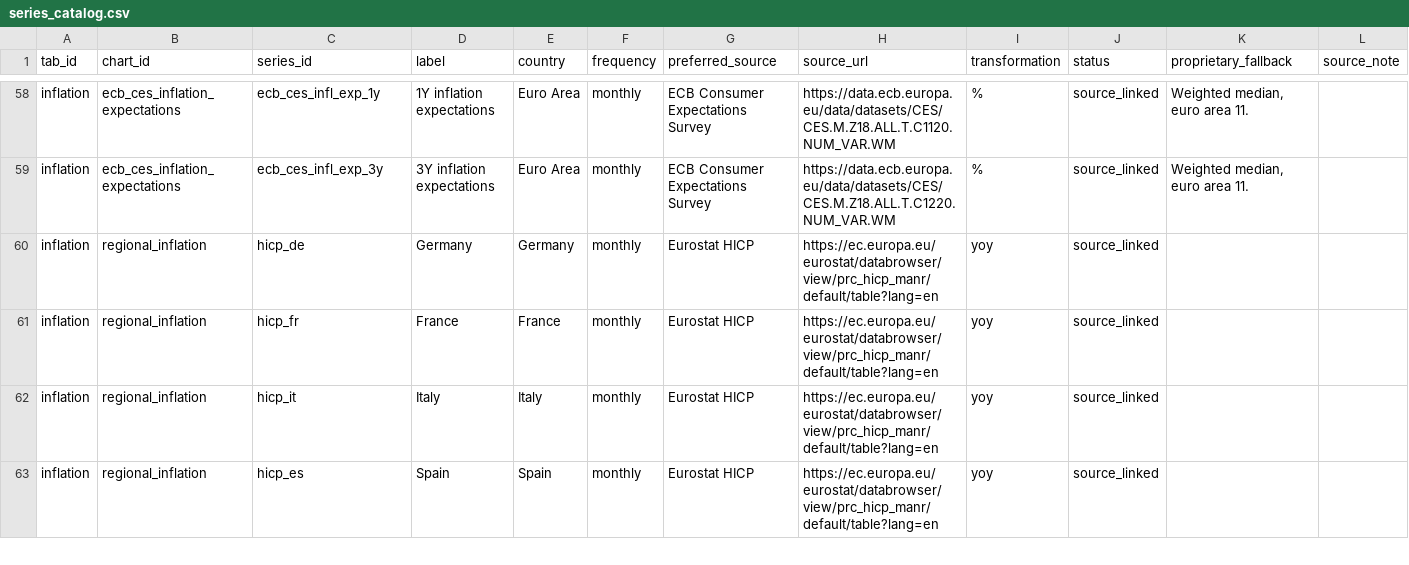
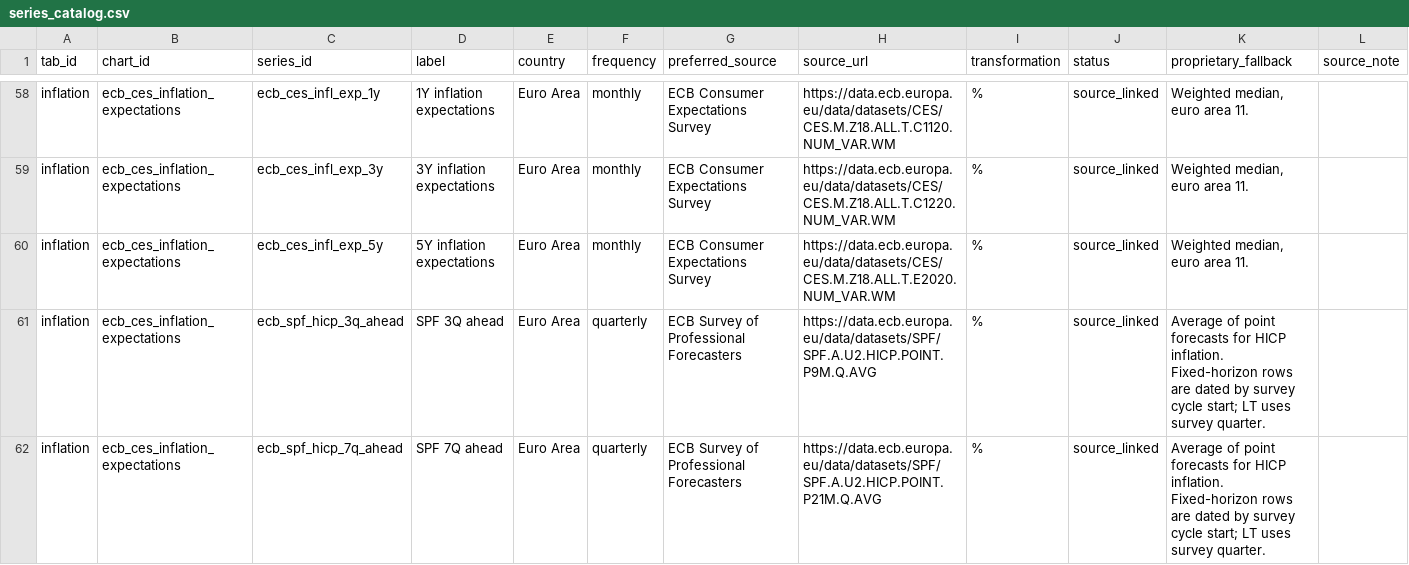
Before and after one commit to aliceodrumond/EuropeMonitor, a CSV file: config/series_catalog.csv, drawn as a sheet; only a part is shown, gaps mark what is left out; the shorter side is filled out with more unchanged rows; the diff covers the shown part only.

Commit message:
Add ECB SPF inflation expectations to monitor

```diff
--- a/config/series_catalog.csv
+++ b/config/series_catalog.csv
@@ -59 +59,4 @@ inflation,ecb_ces_inflation_expectations,ecb_ces_infl_exp_1y,1Y inflation expect
 inflation,ecb_ces_inflation_expectations,ecb_ces_infl_exp_3y,3Y inflation expectations,Euro Area,monthly,ECB Consumer Expectations Survey,https://data.ecb.europa.eu/data/datasets/CES/CES.M.Z18.ALL.T.C1220.NUM_VAR.WM,%,source_linked,"Weighted median, euro area 11."
+inflation,ecb_ces_inflation_expectations,ecb_ces_infl_exp_5y,5Y inflation expectations,Euro Area,monthly,ECB Consumer Expectations Survey,https://data.ecb.europa.eu/data/datasets/CES/CES.M.Z18.ALL.T.E2020.NUM_VAR.WM,%,source_linked,"Weighted median, euro area 11."
+inflation,ecb_ces_inflation_expectations,ecb_spf_hicp_3q_ahead,SPF 3Q ahead,Euro Area,quarterly,ECB Survey of Professional Forecasters,https://data.ecb.europa.eu/data/datasets/SPF/SPF.A.U2.HICP.POINT.P9M.Q.AVG,%,source_linked,"Average of point forecasts for HICP inflation. Fixed-horizon rows are dated by survey cycle start; LT uses survey quarter."
+inflation,ecb_ces_inflation_expectations,ecb_spf_hicp_7q_ahead,SPF 7Q ahead,Euro Area,quarterly,ECB Survey of Professional Forecasters,https://data.ecb.europa.eu/data/datasets/SPF/SPF.A.U2.HICP.POINT.P21M.Q.AVG,%,source_linked,"Average of point forecasts for HICP inflation. Fixed-horizon rows are dated by survey cycle start; LT uses survey quarter."
```
Also changed, not shown: 2 added rows elsewhere in this file, 5 other files.
